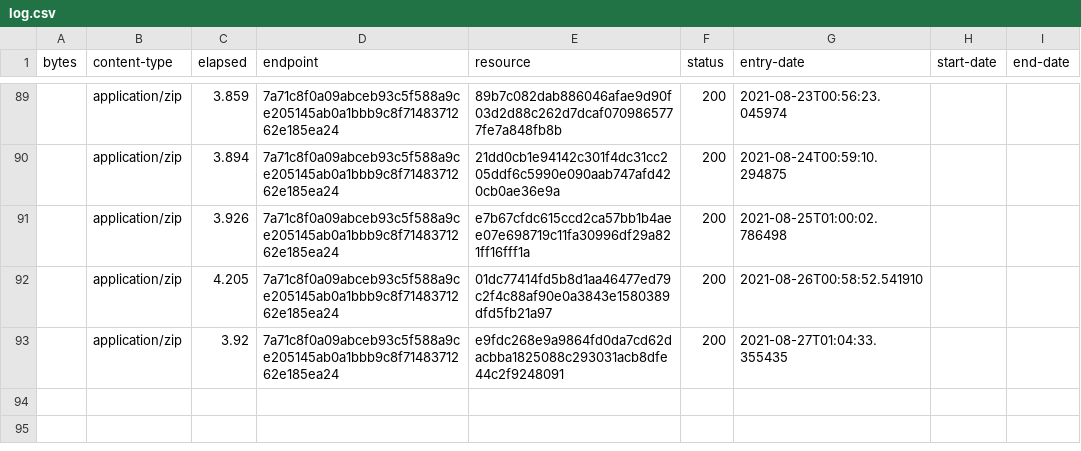
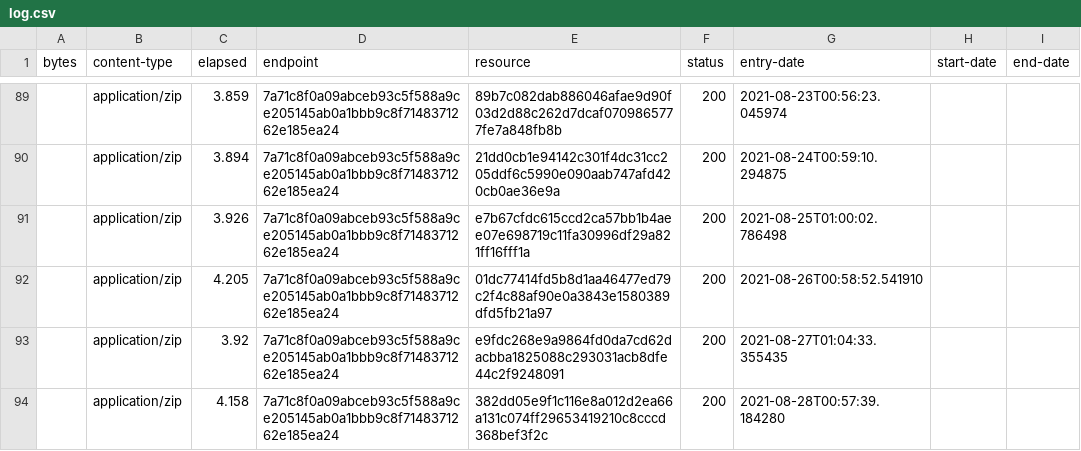
Before and after one commit to digital-land/green-belt-collection, a CSV file: collection/log.csv, drawn as a sheet; only a part is shown, gaps mark what is left out.

Commit message:
Collection 2021-08-28

```diff
--- a/collection/log.csv
+++ b/collection/log.csv
@@ -93 +93,2 @@ bytes,content-type,elapsed,endpoint,resource,status,entry-date,start-date,end-da
 ,application/zip,3.92,7a71c8f0a09abceb93c5f588a9ce205145ab0a1bbb9c8f7148371262e185ea24,e9fdc268e9a9864fd0da7cd62dacbba1825088c293031acb8dfe44c2f9248091,200,2021-08-27T01:04:33.355435,,
+,application/zip,4.158,7a71c8f0a09abceb93c5f588a9ce205145ab0a1bbb9c8f7148371262e185ea24,382dd05e9f1c116e8a012d2ea66a131c074ff29653419210c8cccd368bef3f2c,200,2021-08-28T00:57:39.184280,,
```
Also changed, not shown: collection/resource.csv, 1 other file.
